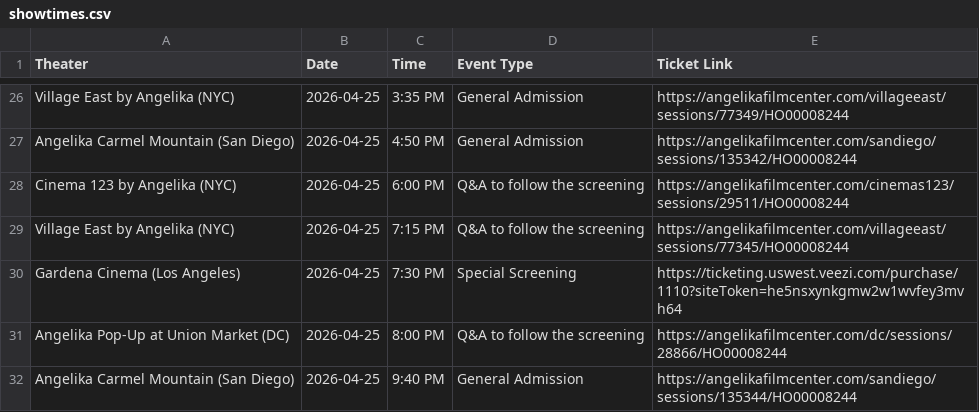
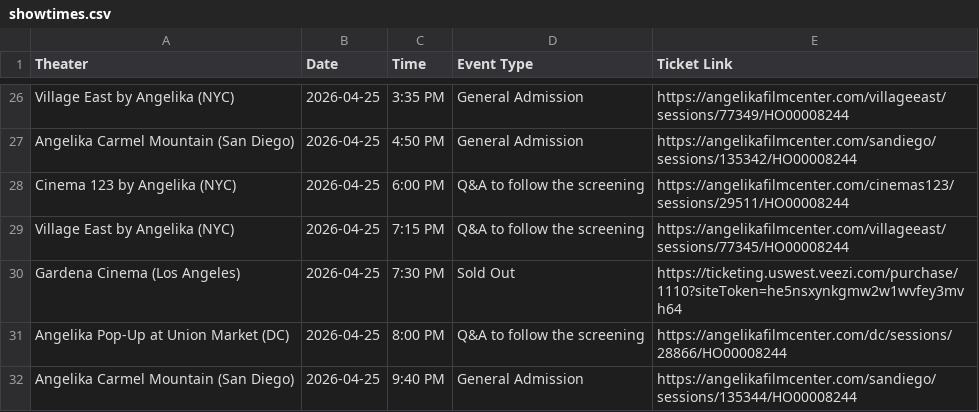
Before and after one commit to rommelnunez/wg-website, a CSV file: public/data/showtimes.csv, drawn as a sheet; only a part is shown, gaps mark what is left out.

```diff
--- a/public/data/showtimes.csv
+++ b/public/data/showtimes.csv
@@ -29,3 +29,3 @@ Cinema 123 by Angelika (NYC),2026-04-25,6:00 PM,Q&A to follow the screening,http
 Village East by Angelika (NYC),2026-04-25,7:15 PM,Q&A to follow the screening,https://angelikafilmcenter.com/villageeast/sessions/77345/HO00008244
-Gardena Cinema (Los Angeles),2026-04-25,7:30 PM,Special Screening,https://ticketing.uswest.veezi.com/purchase/1110?siteToken=he5nsxynkgmw2w1wvfey3mvh64
+Gardena Cinema (Los Angeles),2026-04-25,7:30 PM,Sold Out,https://ticketing.uswest.veezi.com/purchase/1110?siteToken=he5nsxynkgmw2w1wvfey3mvh64
 Angelika Pop-Up at Union Market (DC),2026-04-25,8:00 PM,Q&A to follow the screening,https://angelikafilmcenter.com/dc/sessions/28866/HO00008244
```
